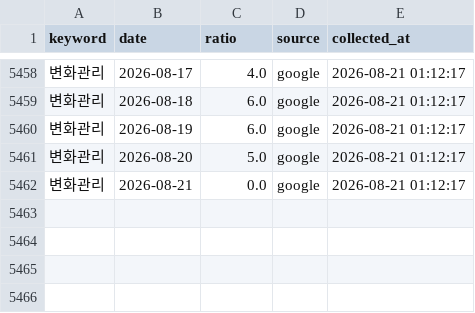
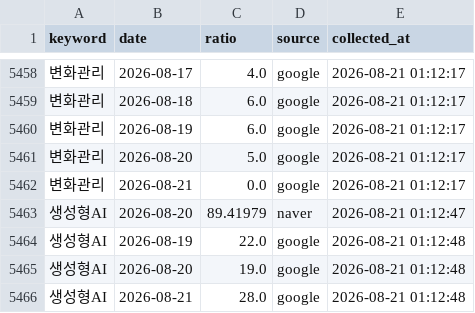
Before and after one commit to reinalee-bot/keyword-dashboard, a CSV file: data/trends.csv, drawn as a sheet; only a part is shown, gaps mark what is left out; the diff names each change by its address in the sheet, - before the commit and + after, or states it on an @@ line.

Commit message:
트렌드 수집: 생성형AI

```diff
--- a/data/trends.csv
+++ b/data/trends.csv
+row 5463: 생성형AI | 2026-08-20 | 89.41979 | naver | 2026-08-21 01:12:47
+row 5464: 생성형AI | 2026-08-19 | 22.0 | google | 2026-08-21 01:12:48
+row 5465: 생성형AI | 2026-08-20 | 19.0 | google | 2026-08-21 01:12:48
+row 5466: 생성형AI | 2026-08-21 | 28.0 | google | 2026-08-21 01:12:48
```
